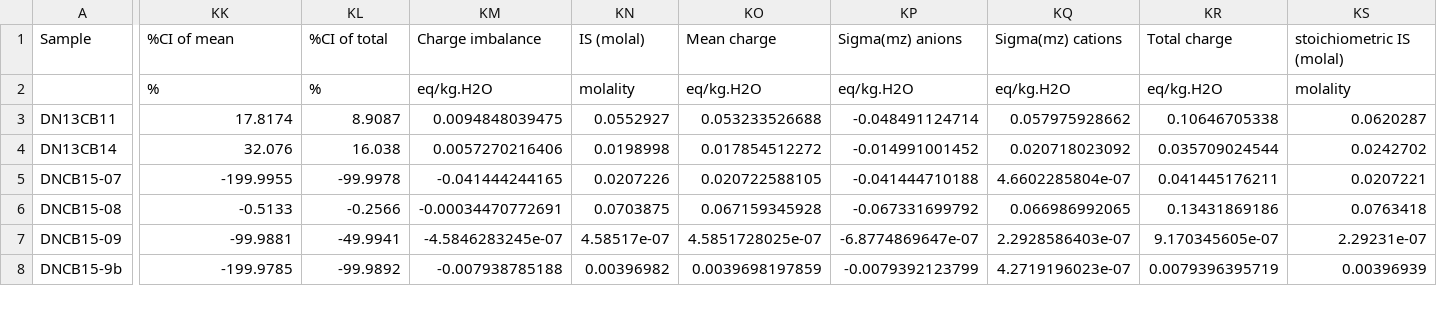
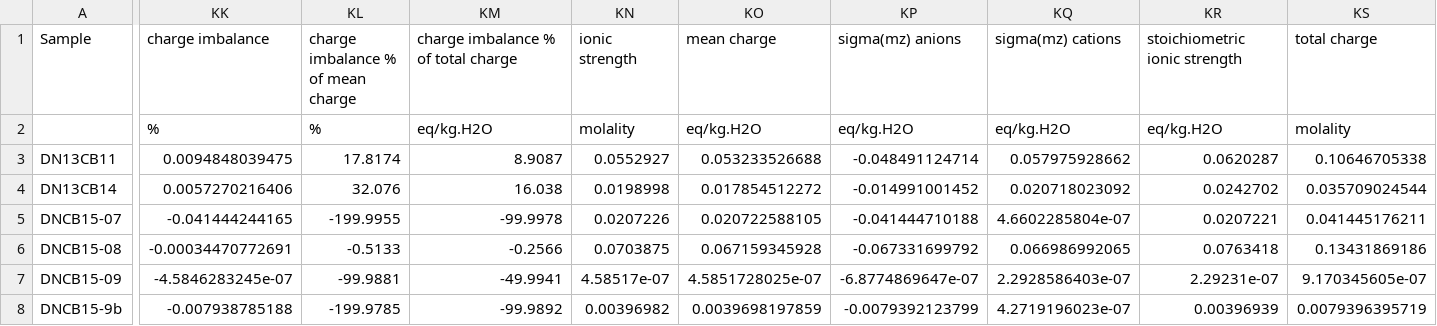
Before and after one commit to worm-portal/WORM-Library, a CSV file: WORKSHOP/report.csv, drawn as a sheet; only a part is shown, gaps mark what is left out; the diff covers the shown part only; the diff names each change by its address in the sheet, - before the commit and + after, or states it on an @@ line.

```diff
--- a/WORKSHOP/report.csv
+++ b/WORKSHOP/report.csv
-KK1: %CI of mean
+KK1: charge imbalance
-KL1: %CI of total
+KL1: charge imbalance % of mean charge
-KM1: Charge imbalance
+KM1: charge imbalance % of total charge
-KN1: IS (molal)
+KN1: ionic strength
-KO1: Mean charge
+KO1: mean charge
-KP1: Sigma(mz) anions
+KP1: sigma(mz) anions
-KQ1: Sigma(mz) cations
+KQ1: sigma(mz) cations
-KR1: Total charge
+KR1: stoichiometric ionic strength
-KS1: stoichiometric IS (molal)
+KS1: total charge
-KK3 (charge imbalance): 17.8174
+KK3 (charge imbalance): 0.0094848039475
-KL3: 8.9087
+KL3: 17.8174
-KM3: 0.0094848039475
+KM3: 8.9087
-KR3 (stoichiometric ionic strength): 0.10646705338
+KR3 (stoichiometric ionic strength): 0.0620287
-KS3 (total charge): 0.0620287
+KS3 (total charge): 0.10646705338
-KK4 (charge imbalance): 32.076
+KK4 (charge imbalance): 0.0057270216406
-KL4: 16.038
+KL4: 32.076
-KM4: 0.0057270216406
+KM4: 16.038
-KR4 (stoichiometric ionic strength): 0.035709024544
+KR4 (stoichiometric ionic strength): 0.0242702
-KS4 (total charge): 0.0242702
+KS4 (total charge): 0.035709024544
-KK5 (charge imbalance): -199.9955
+KK5 (charge imbalance): -0.041444244165
-KL5: -99.9978
+KL5: -199.9955
-KM5: -0.041444244165
+KM5: -99.9978
-KR5 (stoichiometric ionic strength): 0.041445176211
+KR5 (stoichiometric ionic strength): 0.0207221
-KS5 (total charge): 0.0207221
+KS5 (total charge): 0.041445176211
-KK6 (charge imbalance): -0.5133
+KK6 (charge imbalance): -0.00034470772691
-KL6: -0.2566
+KL6: -0.5133
-KM6: -0.00034470772691
+KM6: -0.2566
-KR6 (stoichiometric ionic strength): 0.13431869186
+KR6 (stoichiometric ionic strength): 0.0763418
-KS6 (total charge): 0.0763418
+KS6 (total charge): 0.13431869186
-KK7 (charge imbalance): -99.9881
+KK7 (charge imbalance): -4.5846283245e-07
-KL7: -49.9941
+KL7: -99.9881
-KM7: -4.5846283245e-07
+KM7: -49.9941
-KR7 (stoichiometric ionic strength): 9.170345605e-07
+KR7 (stoichiometric ionic strength): 2.29231e-07
-KS7 (total charge): 2.29231e-07
+KS7 (total charge): 9.170345605e-07
-KK8 (charge imbalance): -199.9785
+KK8 (charge imbalance): -0.007938785188
-KL8: -99.9892
+KL8: -199.9785
-KM8: -0.007938785188
+KM8: -99.9892
-KR8 (stoichiometric ionic strength): 0.0079396395719
+KR8 (stoichiometric ionic strength): 0.00396939
-KS8 (total charge): 0.00396939
+KS8 (total charge): 0.0079396395719
```
Also changed, not shown: 130 edited cells elsewhere in this file, 3 other files.
